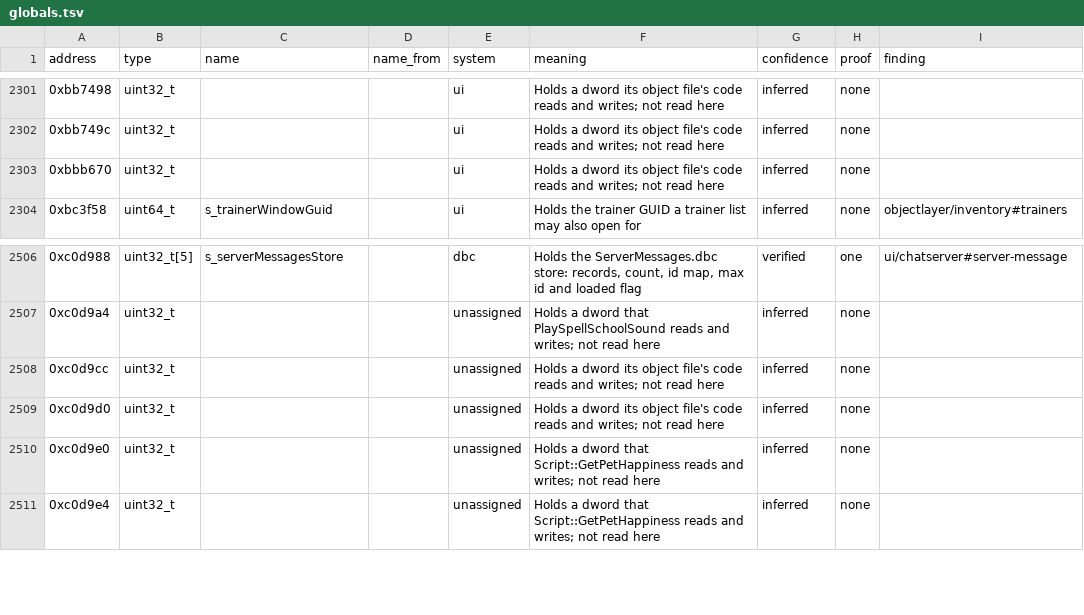
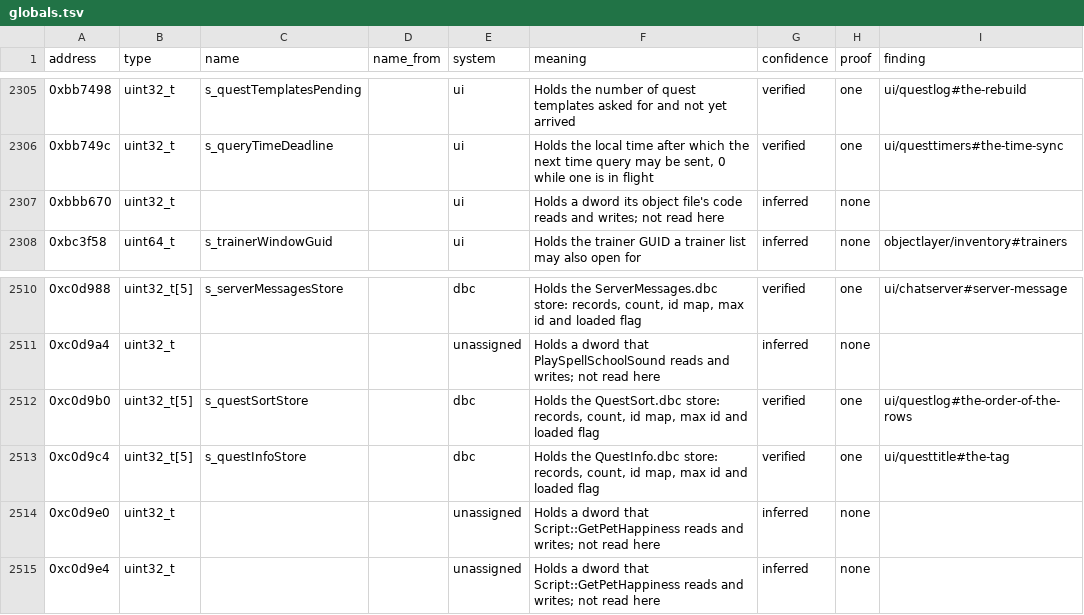
Before and after one commit to samwhosung/benilla-re, a TSV file: symbols/globals.tsv, drawn as a sheet; only a part is shown, gaps mark what is left out; the diff covers the shown part only.

```diff
--- a/symbols/globals.tsv
+++ b/symbols/globals.tsv
@@ -2301,3 +2305,3 @@ address	type	name	name_from	system	meaning	confidence	proof	finding
-0xbb7498	uint32_t			ui	Holds a dword its object file's code reads and writes; not read here	inferred	none	
-0xbb749c	uint32_t			ui	Holds a dword its object file's code reads and writes; not read here	inferred	none	
+0xbb7498	uint32_t	s_questTemplatesPending		ui	Holds the number of quest templates asked for and not yet arrived	verified	one	ui/questlog#the-rebuild
+0xbb749c	uint32_t	s_queryTimeDeadline		ui	Holds the local time after which the next time query may be sent, 0 while one is in flight	verified	one	ui/questtimers#the-time-sync
 0xbbb670	uint32_t			ui	Holds a dword its object file's code reads and writes; not read here	inferred	none	
@@ -2507,4 +2511,4 @@ address	type	name	name_from	system	meaning	confidence	proof	finding
 0xc0d9a4	uint32_t			unassigned	Holds a dword that PlaySpellSchoolSound reads and writes; not read here	inferred	none	
-0xc0d9cc	uint32_t			unassigned	Holds a dword its object file's code reads and writes; not read here	inferred	none	
-0xc0d9d0	uint32_t			unassigned	Holds a dword its object file's code reads and writes; not read here	inferred	none	
+0xc0d9b0	uint32_t[5]	s_questSortStore		dbc	Holds the QuestSort.dbc store: records, count, id map, max id and loaded flag	verified	one	ui/questlog#the-order-of-the-rows
+0xc0d9c4	uint32_t[5]	s_questInfoStore		dbc	Holds the QuestInfo.dbc store: records, count, id map, max id and loaded flag	verified	one	ui/questtitle#the-tag
 0xc0d9e0	uint32_t			unassigned	Holds a dword that Script::GetPetHappiness reads and writes; not read here	inferred	none	
```
Also changed, not shown: 4 added rows and 29 edited cells elsewhere in this file, 4 other files.
